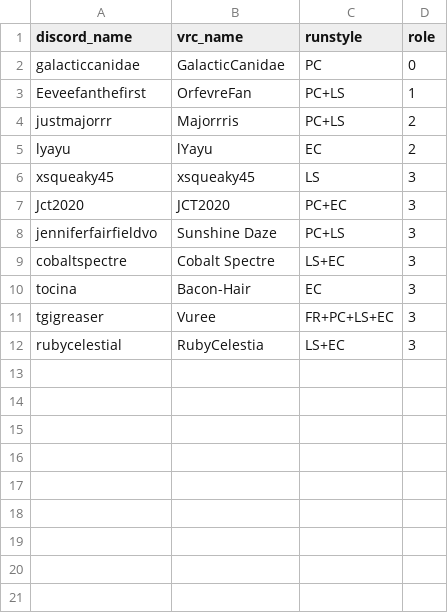
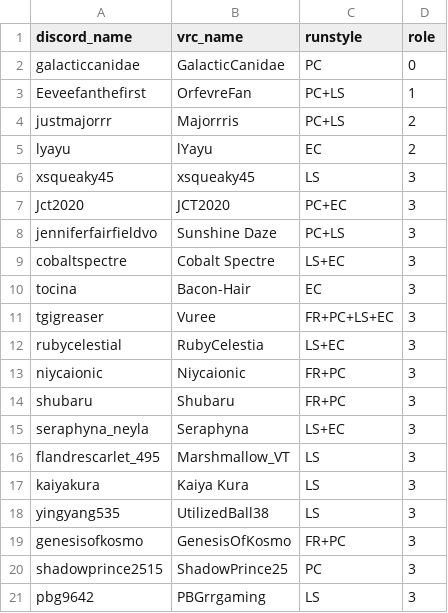
Before and after one commit to urs-vrc/teamdb, a CSV file: teams/active/「C」/members.csv, drawn as a sheet.

Commit message:
Century new members

```diff
--- a/teams/active/「C」/members.csv
+++ b/teams/active/「C」/members.csv
@@ -12 +12,10 @@ tgigreaser,Vuree,FR+PC+LS+EC,3
 rubycelestial,RubyCelestia,LS+EC,3
+niycaionic,Niycaionic,FR+PC,3
+shubaru,Shubaru,FR+PC,3
+seraphyna_neyla,Seraphyna,LS+EC,3
+flandrescarlet_495,Marshmallow_VT,LS,3
+kaiyakura,Kaiya Kura,LS,3
+yingyang535,UtilizedBall38,LS,3
+genesisofkosmo,GenesisOfKosmo,FR+PC,3
+shadowprince2515,ShadowPrince25,PC,3
+pbg9642,PBGrrgaming,LS,3
```
